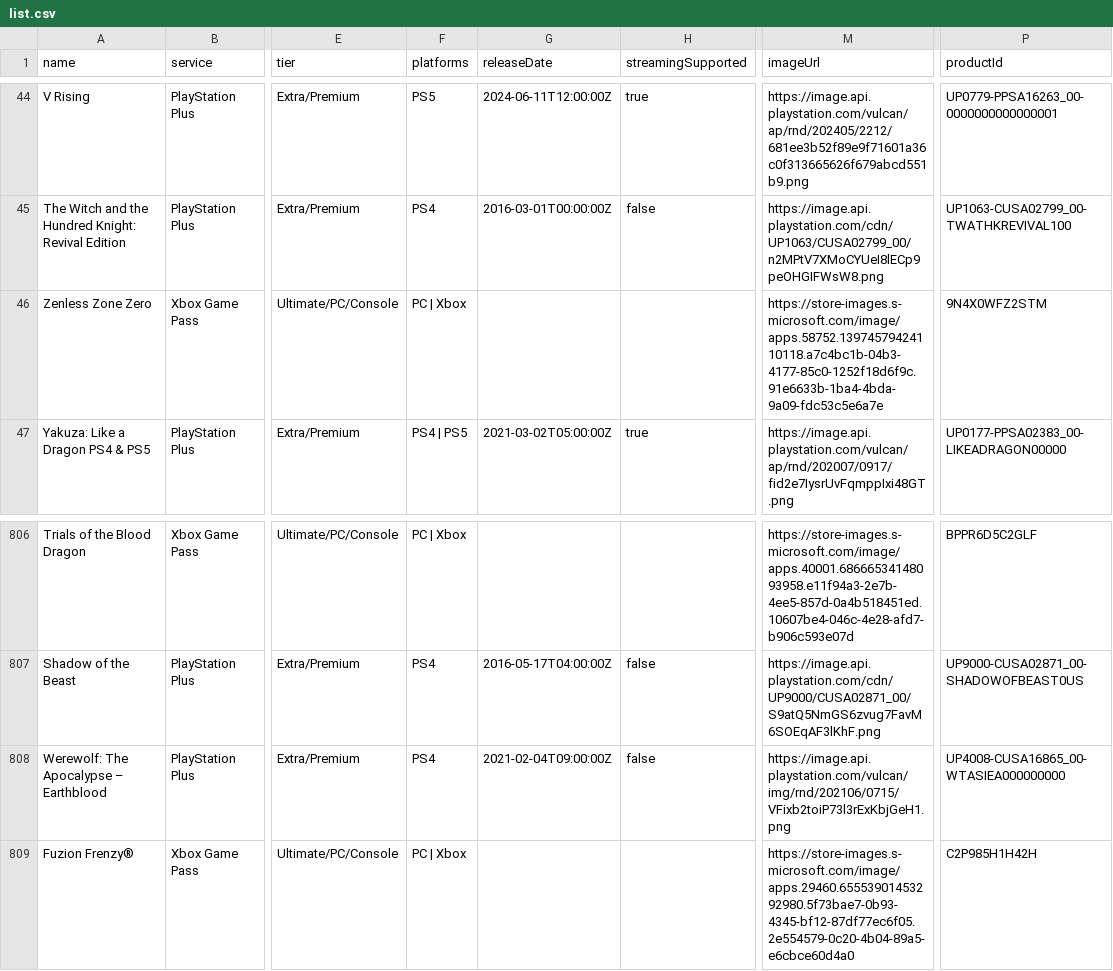
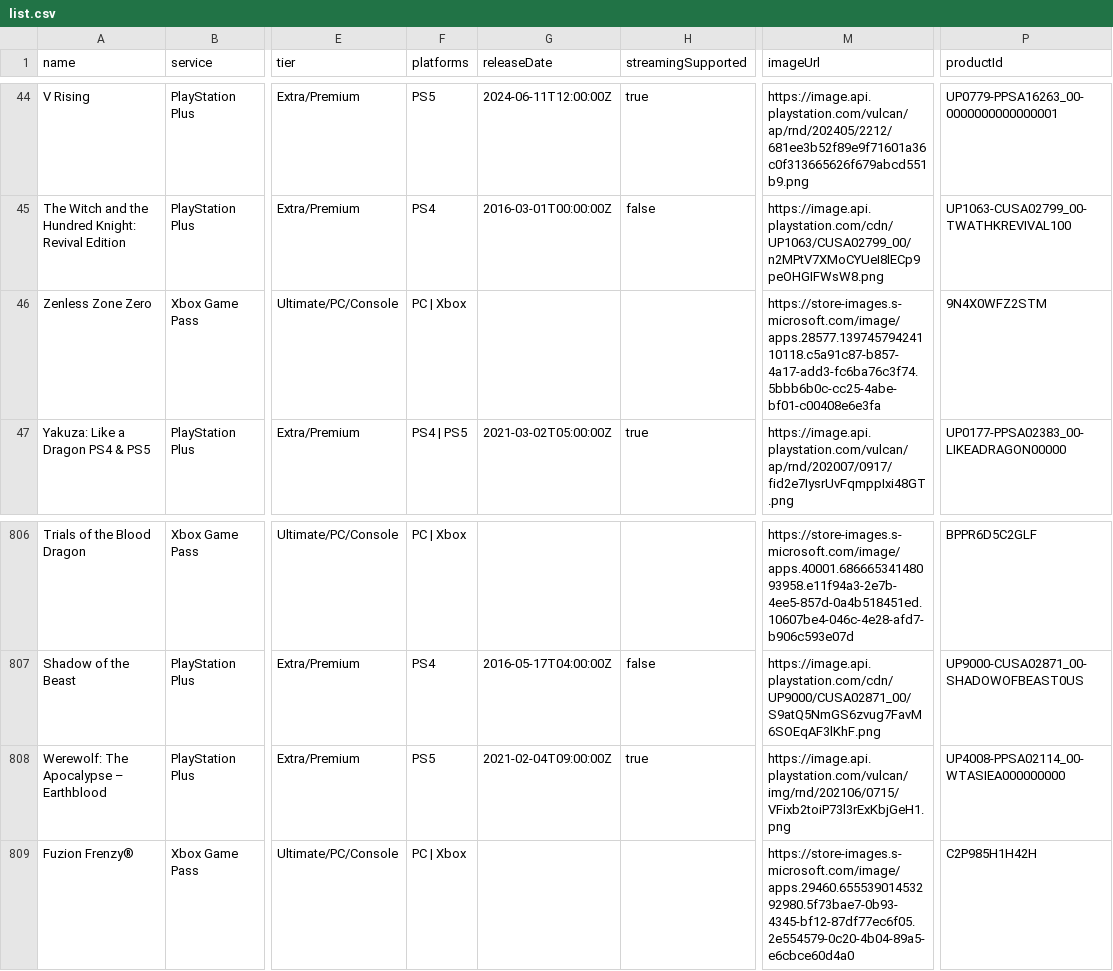
Before and after one commit to Xatpy/HowLongToBeatGamePass, a CSV file: data/list.csv, drawn as a sheet; only a part is shown, gaps mark what is left out; the diff names each change by its address in the sheet, - before the commit and + after, or states it on an @@ line.

```diff
--- a/data/list.csv
+++ b/data/list.csv
-M46 (imageUrl): https://store-images.s-microsoft.com/image/apps.58752.13974579424110118.a7c4bc1b-04b3-4177-85c0-1252f18d6f9c.91e6633b-1ba4-4bda-9a09-fdc53c5e6a7e
+M46 (imageUrl): https://store-images.s-microsoft.com/image/apps.28577.13974579424110118.c5a91c87-b857-4a17-add3-fc6ba76c3f74.5bbb6b0c-cc25-4abe-bf01-c00408e6e3fa
-F808 (platforms): PS4
+F808 (platforms): PS5
-H808 (streamingSupported): false
+H808 (streamingSupported): true
-P808 (productId): UP4008-CUSA16865_00-WTASIEA000000000
+P808 (productId): UP4008-PPSA02114_00-WTASIEA000000000
```
Also changed, not shown: 3 other files.
